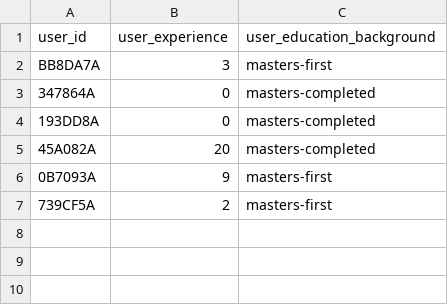
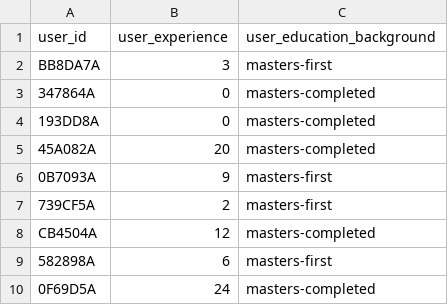
Before and after one commit to anandkanav92/thesis-implementation, a CSV file: le-net/user_data/server_b/server_b_user_info.csv, drawn as a sheet; the diff names each change by its address in the sheet, - before the commit and + after, or states it on an @@ line.

```diff
--- a/le-net/user_data/server_b/server_b_user_info.csv
+++ b/le-net/user_data/server_b/server_b_user_info.csv
+row 8: CB4504A | 12 | masters-completed
+row 9: 582898A | 6 | masters-first
+row 10: 0F69D5A | 24 | masters-completed
```
Also changed, not shown: le-net/user_data/server_b/server_b_user_final_submission.csv, le-net/user_data/server_c/server_c_user_final_submission.csv, 6 other files.
